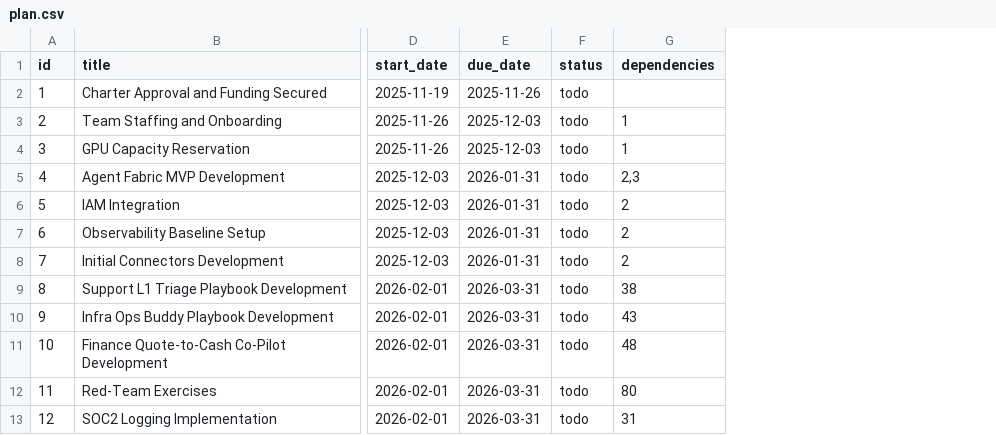
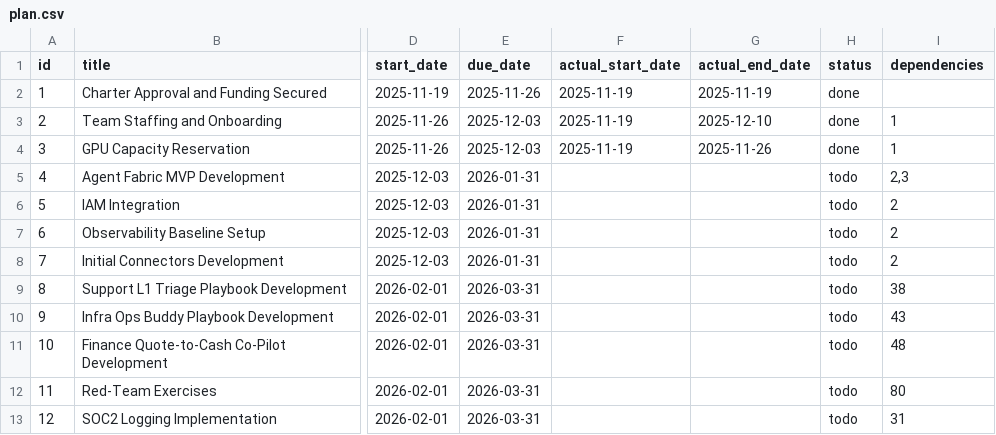
Before and after one commit to gustavorubim/projectmanager-cli, a CSV file: ai-agents-initiatives-20251119-141952/plan.csv, drawn as a sheet; only a part is shown, gaps mark what is left out; addresses are those after the commit; the diff names each change by its address in the sheet, - before the commit and + after, or states it on an @@ line.

Commit message:
docs: document planned vs actual dates and gantt overlay
Add a "Planned vs Actual Tracking" section to README describing planned (start_date/due_date) and actual (actual_start_date/actual_end_date) fields and how `pm gantt --open` overlays the actual timeline (orange outline) on the baseline to visualize schedule variance. Also append a new status_history snapshot in .pm/history to capture current task statuses and enable planned-vs-actual comparisons.

```diff
--- a/ai-agents-initiatives-20251119-141952/plan.csv
+++ b/ai-agents-initiatives-20251119-141952/plan.csv
+column F (actual_start_date), rows 2-4: all 2025-11-19
+column G (actual_end_date), rows 2-4: 2025-11-19 | 2025-12-10 | 2025-11-26
-H2:H4 (status): todo
+H2:H4 (status): done
```
Also changed, not shown: 12 other files.
